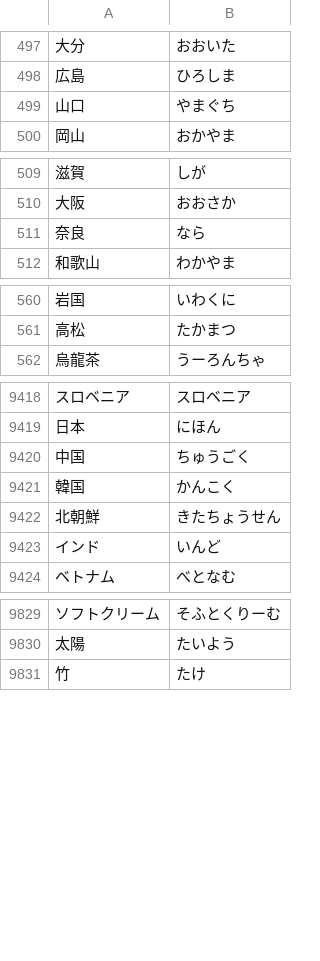
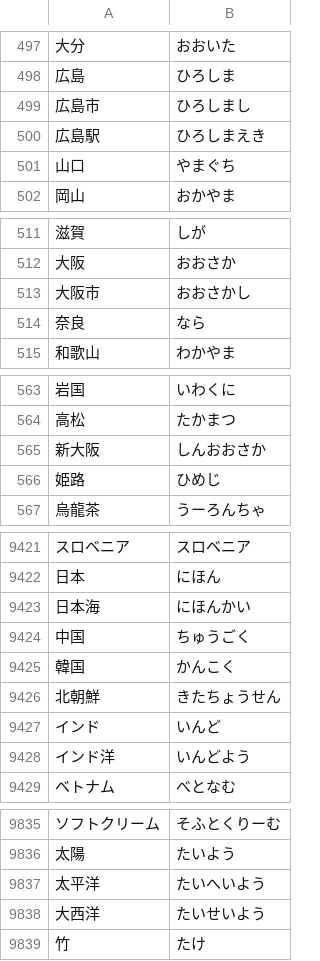
Before and after one commit to AoSankaku/passphrase-generator-japanese, a CSV file: src/assets/wordlist.csv, drawn as a sheet; only a part is shown, gaps mark what is left out; the diff covers the shown part only; the diff names each change by its address in the sheet, - before the commit and + after, or states it on an @@ line.

Commit message:
Update wordlist

```diff
--- a/src/assets/wordlist.csv
+++ b/src/assets/wordlist.csv
+row 499: 広島市 | ひろしまし
+row 500: 広島駅 | ひろしまえき
+row 513: 大阪市 | おおさかし
+row 565: 新大阪 | しんおおさか
+row 566: 姫路 | ひめじ
+row 9423: 日本海 | にほんかい
+row 9428: インド洋 | いんどよう
+row 9837: 太平洋 | たいへいよう
+row 9838: 大西洋 | たいせいよう
```
Also changed, not shown: 2 added rows, 2 removed rows and 1 edited cell elsewhere in this file.
